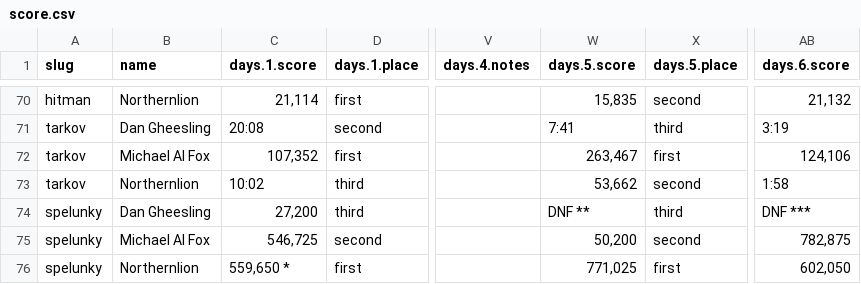
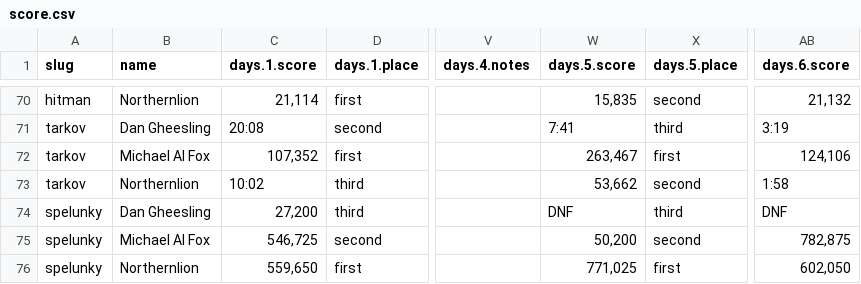
Before and after one commit to bcranton/goldengoblet.net, a CSV file: src/data/score.csv, drawn as a sheet; only a part is shown, gaps mark what is left out; the diff covers the shown part only; the diff names each change by its address in the sheet, - before the commit and + after, or states it on an @@ line.

```diff
--- a/src/data/score.csv
+++ b/src/data/score.csv
-W74 (days.5.score): DNF **
+W74 (days.5.score): DNF
-AB74 (days.6.score): DNF ***
+AB74 (days.6.score): DNF
-C76 (days.1.score): 559,650 *
+C76 (days.1.score): 559,650
```
Also changed, not shown: 21 edited cells elsewhere in this file.
